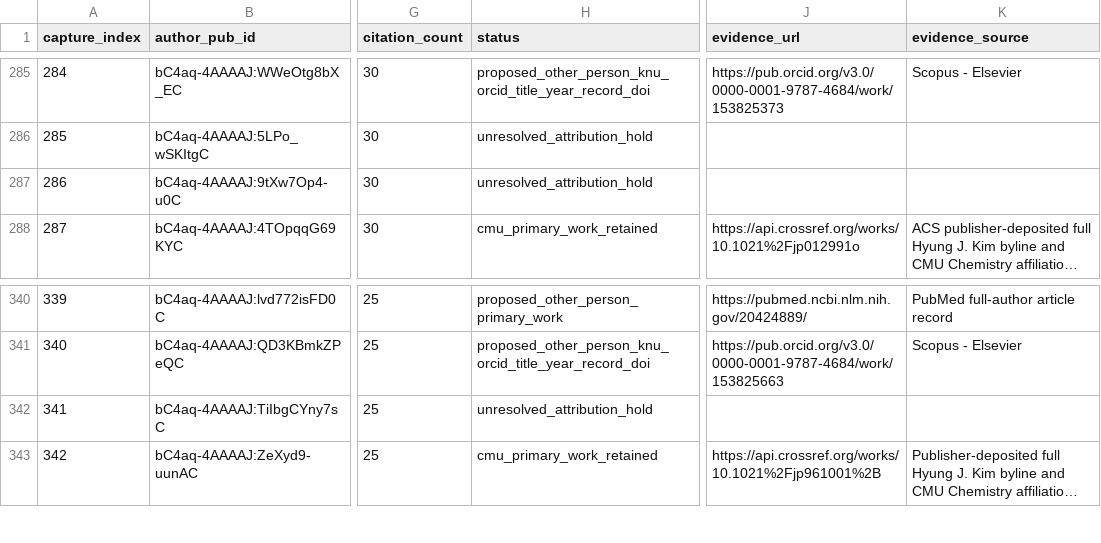
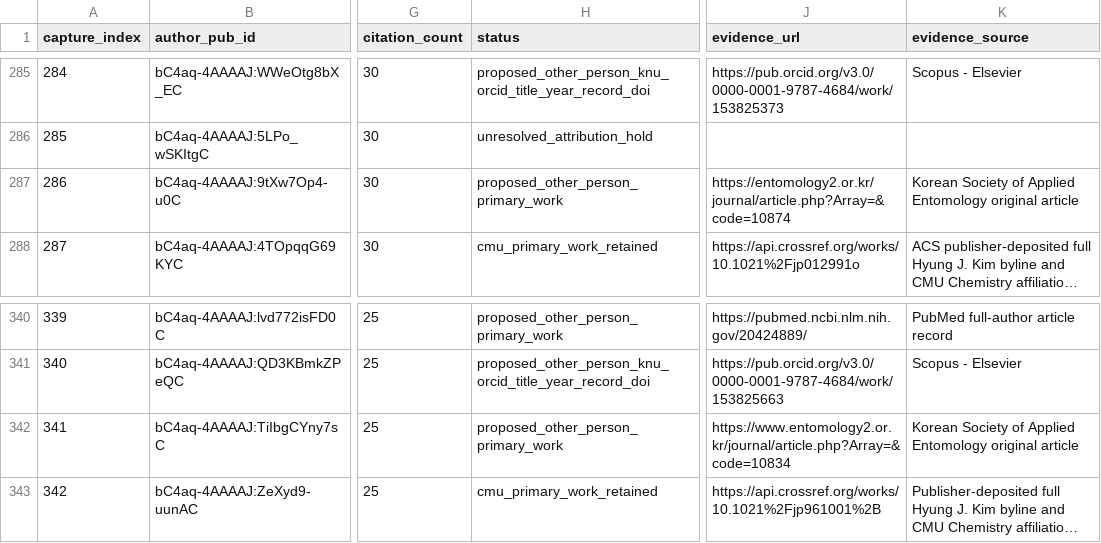
Before and after one commit to cmccomb/map-of-research, a CSV file: registry/reviews/2026-10-24-chem-kim-918-screen.csv, drawn as a sheet; only a part is shown, gaps mark what is left out; long unchanged cells end in …; the diff names each change by its address in the sheet, - before the commit and + after, or states it on an @@ line.

Commit message:
Review ten held Kim citations against primary sources

```diff
--- a/registry/reviews/2026-10-24-chem-kim-918-screen.csv
+++ b/registry/reviews/2026-10-24-chem-kim-918-screen.csv
-H287 (status): unresolved_attribution_hold
+H287 (status): proposed_other_person_primary_work
-J287 (evidence_url): (empty)
+J287 (evidence_url): https://entomology2.or.kr/journal/article.php?Array=&code=10874
-K287 (evidence_source): (empty)
+K287 (evidence_source): Korean Society of Applied Entomology original article
-H342 (status): unresolved_attribution_hold
+H342 (status): proposed_other_person_primary_work
-J342 (evidence_url): (empty)
+J342 (evidence_url): https://www.entomology2.or.kr/journal/article.php?Array=&code=10834
-K342 (evidence_source): (empty)
+K342 (evidence_source): Korean Society of Applied Entomology original article
```
Also changed, not shown: 7 other files.
